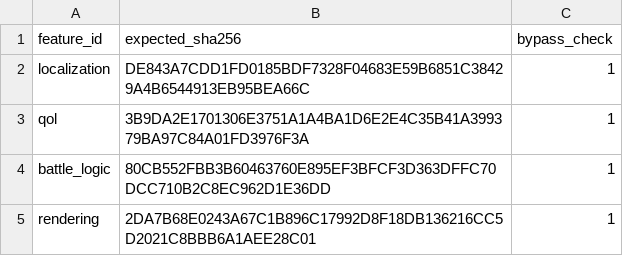
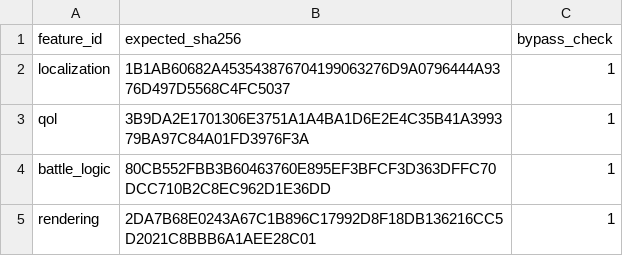
Before and after one commit to solid1353/NA2-Modding, a TSV file: na2_patcher/profiles/current/features.tsv, drawn as a sheet.

```diff
--- a/na2_patcher/profiles/current/features.tsv
+++ b/na2_patcher/profiles/current/features.tsv
@@ -1,3 +1,3 @@
 feature_id	expected_sha256	bypass_check
-localization	DE843A7CDD1FD0185BDF7328F04683E59B6851C38429A4B6544913EB95BEA66C	1
+localization	1B1AB60682A453543876704199063276D9A0796444A9376D497D5568C4FC5037	1
 qol	3B9DA2E1701306E3751A1A4BA1D6E2E4C35B41A399379BA97C84A01FD3976F3A	1
```
Also changed, not shown: na2_patcher/features/localization/runtime_injector/fragments.tsv, 6 other files.
